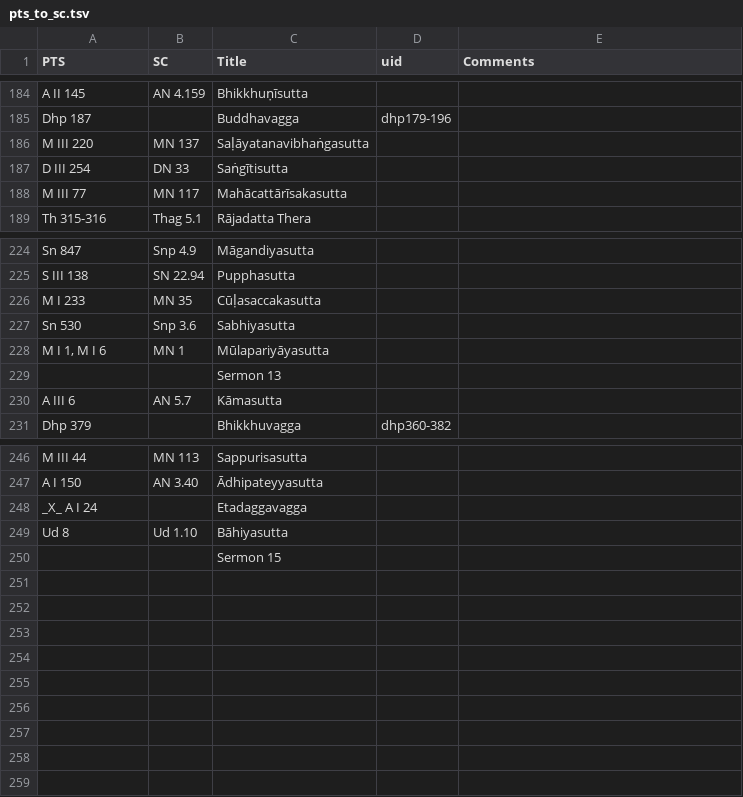
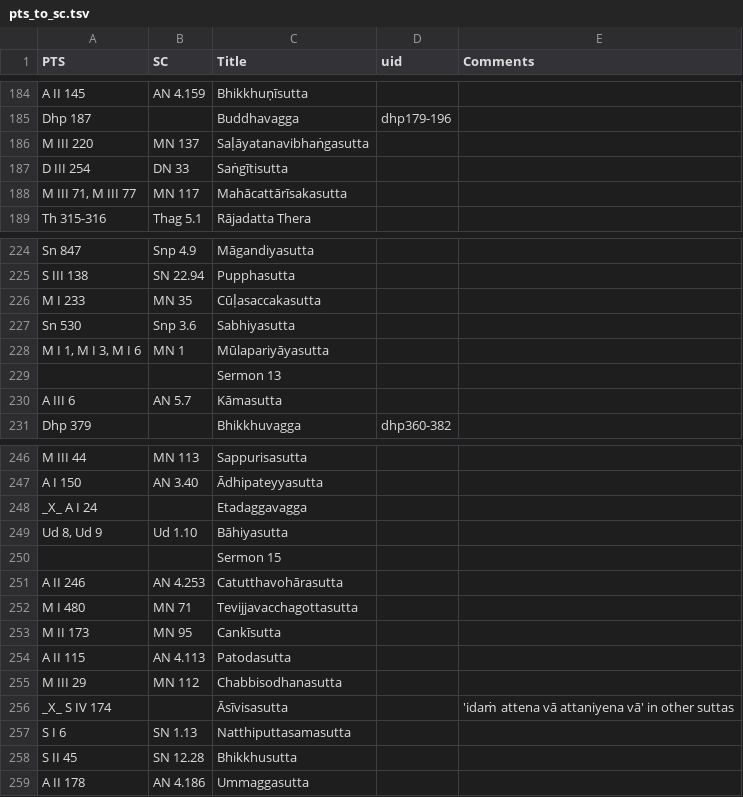
Before and after one commit to seeingthroughthenet/nibbana-the-mind-stilled, a TSV file: helpers/pts_to_sc.tsv, drawn as a sheet; only a part is shown, gaps mark what is left out.

```diff
--- a/helpers/pts_to_sc.tsv
+++ b/helpers/pts_to_sc.tsv
@@ -187,3 +187,3 @@ M III 220	MN 137	Saḷāyatanavibhaṅgasutta
 D III 254	DN 33	Saṅgītisutta		
-M III 77	MN 117	Mahācattārīsakasutta		
+M III 71, M III 77	MN 117	Mahācattārīsakasutta		
 Th 315-316	Thag 5.1	Rājadatta Thera		
@@ -227,3 +227,3 @@ M I 233	MN 35	Cūḷasaccakasutta
 Sn 530	Snp 3.6	Sabhiyasutta		
-M I 1, M I 6	MN 1	Mūlapariyāyasutta		
+M I 1, M I 3, M I 6	MN 1	Mūlapariyāyasutta		
 		Sermon 13		
@@ -248,3 +248,12 @@ A I 150	AN 3.40	Ādhipateyyasutta
 _X_ A I 24		Etadaggavagga		
-Ud 8	Ud 1.10	Bāhiyasutta		
+Ud 8, Ud 9	Ud 1.10	Bāhiyasutta		
 		Sermon 15		
+A II 246	AN 4.253	Catutthavohārasutta		
+M I 480	MN 71	Tevijjavacchagottasutta		
+M II 173	MN 95	Cankīsutta		
+A II 115	AN 4.113	Patodasutta		
+M III 29	MN 112	Chabbisodhanasutta		
+_X_ S IV 174		Āsīvisasutta		'idaṁ attena vā attaniyena vā' in other suttas
+S I 6	SN 1.13	Natthiputtasamasutta		
+S II 45	SN 12.28	Bhikkhusutta		
+A II 178	AN 4.186	Ummaggasutta		
```
Also changed, not shown: 10 other files.
